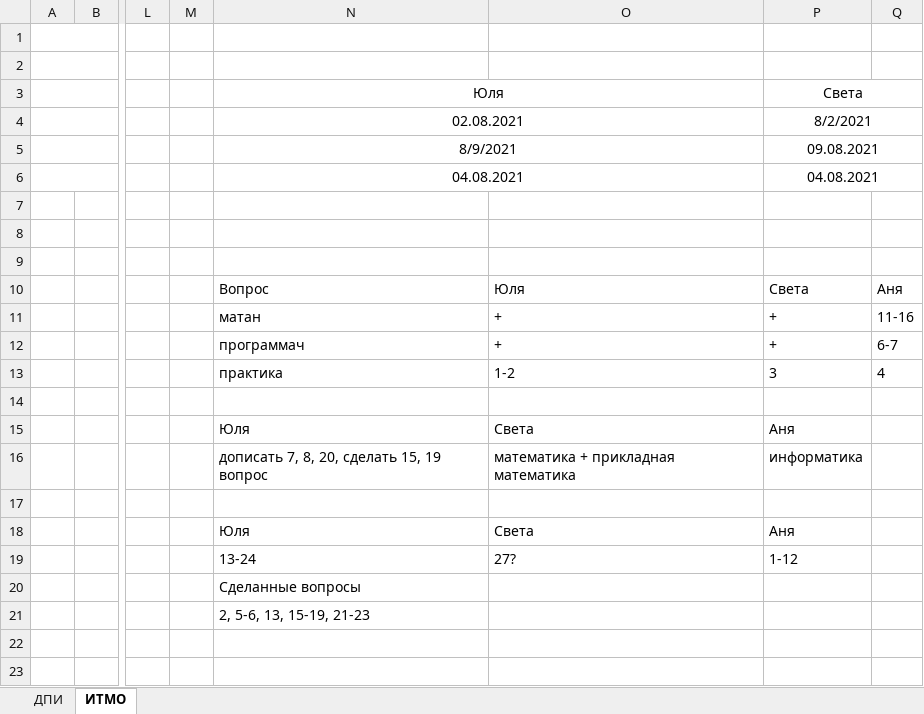
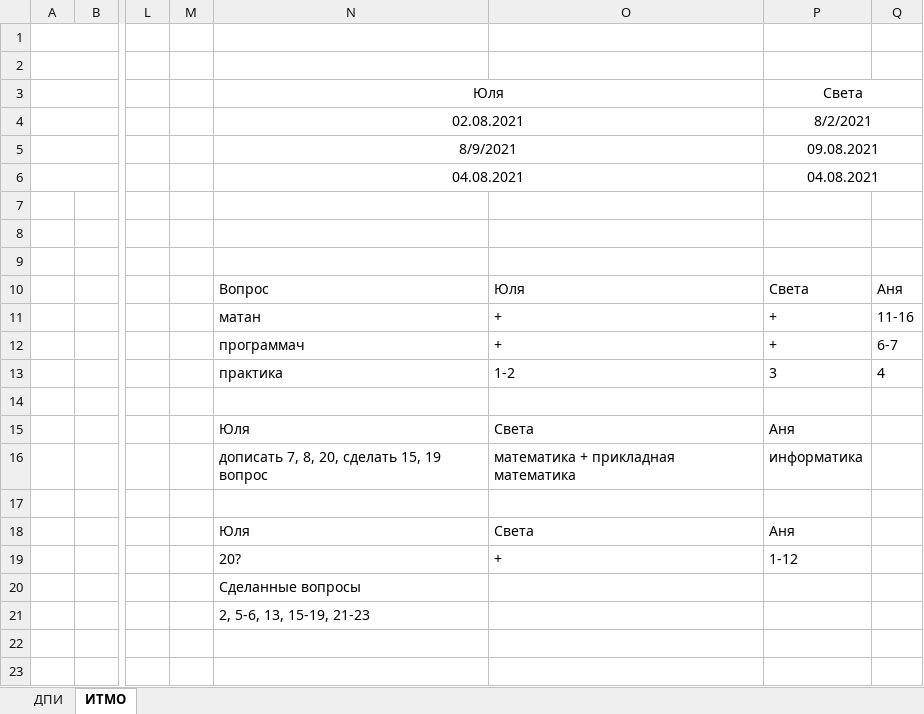
Before and after one commit to docs-2021/docs, an Excel workbook: docs/Экзамены.xlsx, sheet ИТМО, drawn as a sheet; only a part is shown, gaps mark what is left out; values as stored, in another font and other column widths than the file's, no borders; charts and pictures not drawn; the diff names each change by its address in the sheet, - before the commit and + after, or states it on an @@ line.

Commit message:
статистика: обновлен эксель

```diff
--- a/docs/Экзамены.xlsx (sheet ИТМО)
+++ b/docs/Экзамены.xlsx (sheet ИТМО)
-N19: 13-24
+N19: 20?
-O19: 27?
+O19: +
```
